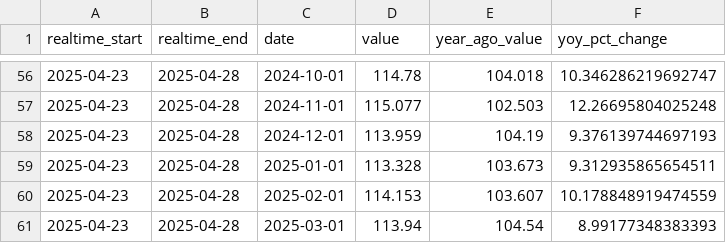
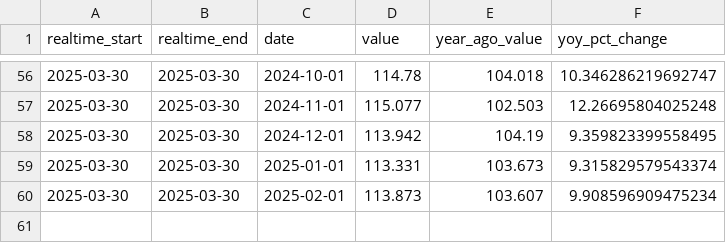
Before and after one commit to jmaietta/T2DPulse, a CSV file: data/data_processing_ppi_data.csv, drawn as a sheet; only a part is shown, gaps mark what is left out; the diff covers the shown part only.

```diff
--- a/data/data_processing_ppi_data.csv
+++ b/data/data_processing_ppi_data.csv
@@ -56,6 +56,5 @@ realtime_start,realtime_end,date,value,year_ago_value,yoy_pct_change
-2025-04-23,2025-04-28,2024-10-01,114.78,104.018,10.346286219692747
-2025-04-23,2025-04-28,2024-11-01,115.077,102.503,12.26695804025248
-2025-04-23,2025-04-28,2024-12-01,113.959,104.19,9.376139744697193
-2025-04-23,2025-04-28,2025-01-01,113.328,103.673,9.312935865654511
-2025-04-23,2025-04-28,2025-02-01,114.153,103.607,10.178848919474559
-2025-04-23,2025-04-28,2025-03-01,113.94,104.54,8.99177348383393
+2025-03-30,2025-03-30,2024-10-01,114.78,104.018,10.346286219692747
+2025-03-30,2025-03-30,2024-11-01,115.077,102.503,12.26695804025248
+2025-03-30,2025-03-30,2024-12-01,113.942,104.19,9.359823399558495
+2025-03-30,2025-03-30,2025-01-01,113.331,103.673,9.315829579543374
+2025-03-30,2025-03-30,2025-02-01,113.873,103.607,9.908596909475234
```
Also changed, not shown: 108 edited cells elsewhere in this file, data/consumer_sentiment_data.csv, data/inflation_data.csv, 15 other files.
